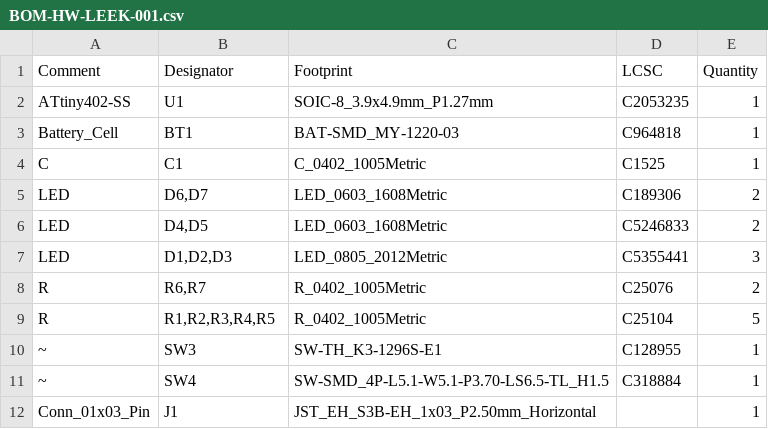
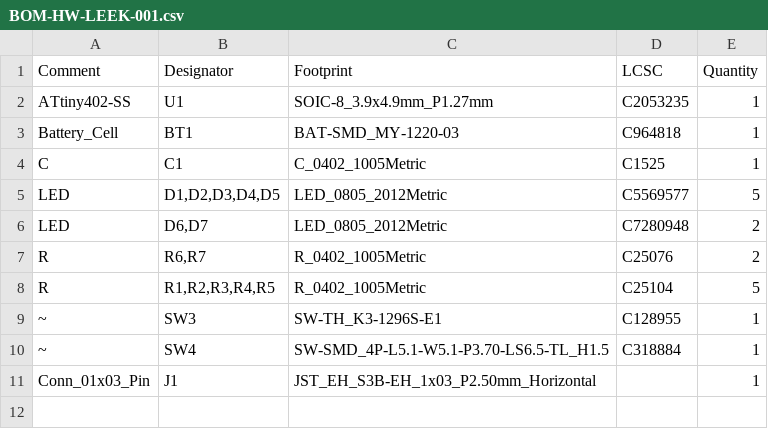
Before and after one commit to diva-eng/HW-LEEK-001, a CSV file: hardware/HW-LEEK-001/jlcpcb/production_files/BOM-HW-LEEK-001.csv, drawn as a sheet.

```diff
--- a/hardware/HW-LEEK-001/jlcpcb/production_files/BOM-HW-LEEK-001.csv
+++ b/hardware/HW-LEEK-001/jlcpcb/production_files/BOM-HW-LEEK-001.csv
@@ -4,5 +4,4 @@ Battery_Cell,BT1,BAT-SMD_MY-1220-03,C964818,1
 C,C1,C_0402_1005Metric,C1525,1
-LED,"D6,D7",LED_0603_1608Metric,C189306,2
-LED,"D4,D5",LED_0603_1608Metric,C5246833,2
-LED,"D1,D2,D3",LED_0805_2012Metric,C5355441,3
+LED,"D1,D2,D3,D4,D5",LED_0805_2012Metric,C5569577,5
+LED,"D6,D7",LED_0805_2012Metric,C7280948,2
 R,"R6,R7",R_0402_1005Metric,C25076,2
```
Also changed, not shown: hardware/HW-LEEK-001/jlcpcb/production_files/CPL-HW-LEEK-001.csv, 27 other files.
